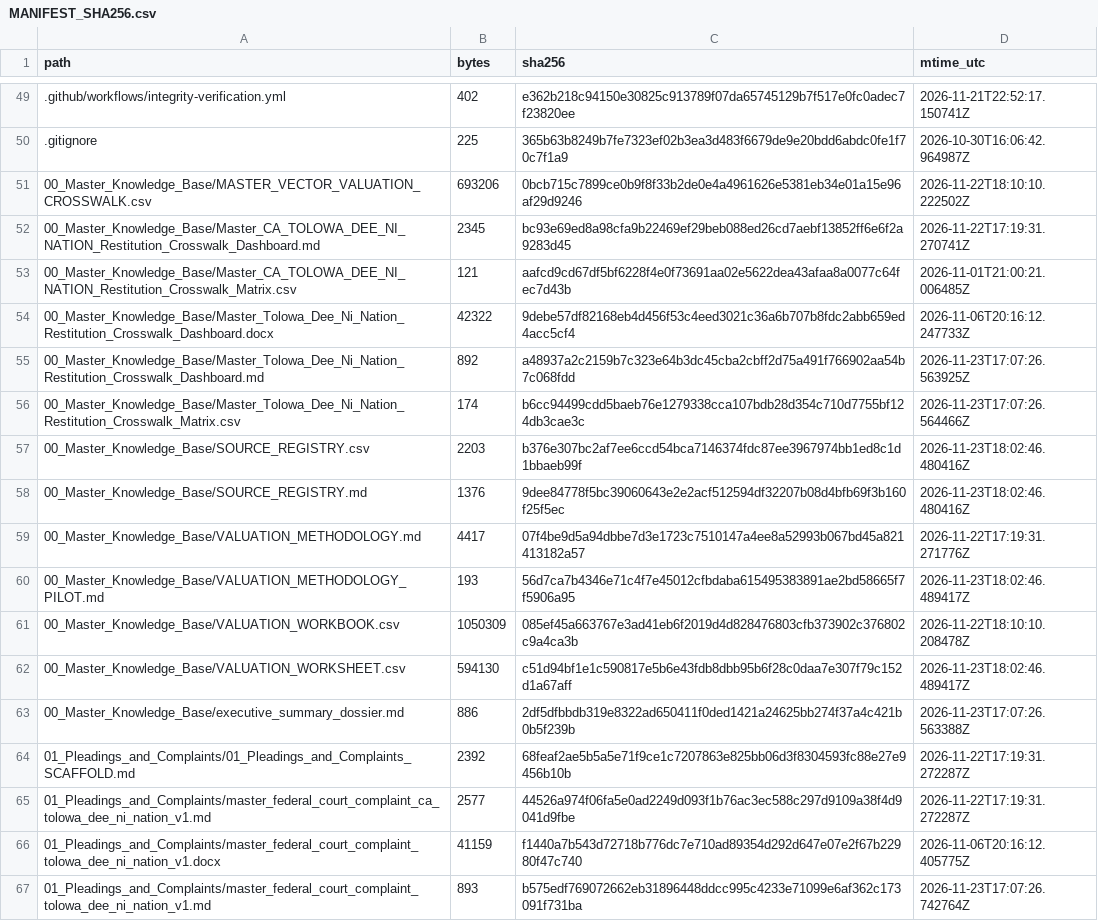
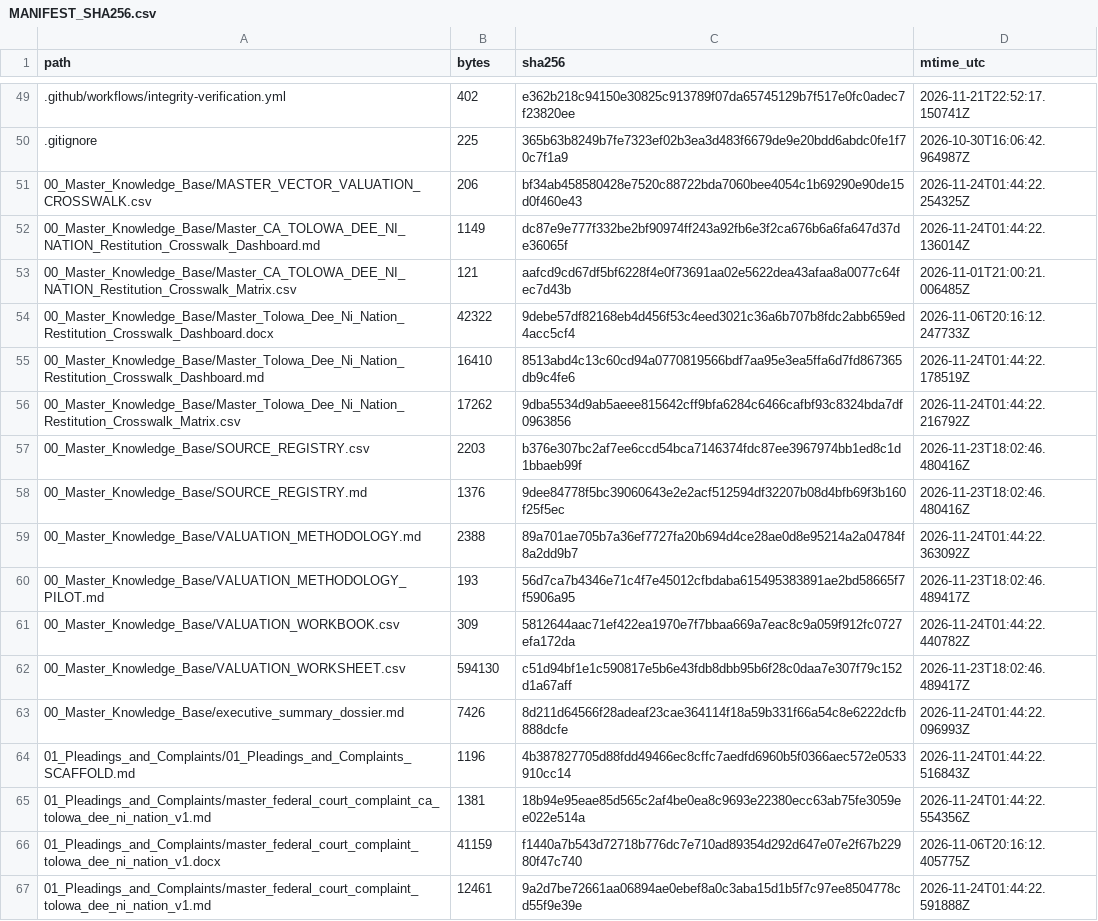
Before and after one commit to GlobalRestitutionAlliance/turtle-island-us-ca-tolowa-dee-ni-nation-master-litigation, a CSV file: 99_Archives_and_Manifests/MANIFEST_SHA256.csv, drawn as a sheet; only a part is shown, gaps mark what is left out; the diff covers the shown part only.

```diff
--- a/99_Archives_and_Manifests/MANIFEST_SHA256.csv
+++ b/99_Archives_and_Manifests/MANIFEST_SHA256.csv
@@ -50,18 +50,18 @@ path,bytes,sha256,mtime_utc
 .gitignore,225,365b63b8249b7fe7323ef02b3ea3d483f6679de9e20bdd6abdc0fe1f70c7f1a9,2026-10-30T16:06:42.964987Z
-00_Master_Knowledge_Base/MASTER_VECTOR_VALUATION_CROSSWALK.csv,693206,0bcb715c7899ce0b9f8f33b2de0e4a4961626e5381eb34e01a15e96af29d9246,2026-11-22T18:10:10.222502Z
-00_Master_Knowledge_Base/Master_CA_TOLOWA_DEE_NI_NATION_Restitution_Crosswalk_Dashboard.md,2345,bc93e69ed8a98cfa9b22469ef29beb088ed26cd7aebf13852ff6e6f2a9283d45,2026-11-22T17:19:31.270741Z
+00_Master_Knowledge_Base/MASTER_VECTOR_VALUATION_CROSSWALK.csv,206,bf34ab458580428e7520c88722bda7060bee4054c1b69290e90de15d0f460e43,2026-11-24T01:44:22.254325Z
+00_Master_Knowledge_Base/Master_CA_TOLOWA_DEE_NI_NATION_Restitution_Crosswalk_Dashboard.md,1149,dc87e9e777f332be2bf90974ff243a92fb6e3f2ca676b6a6fa647d37de36065f,2026-11-24T01:44:22.136014Z
 00_Master_Knowledge_Base/Master_CA_TOLOWA_DEE_NI_NATION_Restitution_Crosswalk_Matrix.csv,121,aafcd9cd67df5bf6228f4e0f73691aa02e5622dea43afaa8a0077c64fec7d43b,2026-11-01T21:00:21.006485Z
 00_Master_Knowledge_Base/Master_Tolowa_Dee_Ni_Nation_Restitution_Crosswalk_Dashboard.docx,42322,9debe57df82168eb4d456f53c4eed3021c36a6b707b8fdc2abb659ed4acc5cf4,2026-11-06T20:16:12.247733Z
-00_Master_Knowledge_Base/Master_Tolowa_Dee_Ni_Nation_Restitution_Crosswalk_Dashboard.md,892,a48937a2c2159b7c323e64b3dc45cba2cbff2d75a491f766902aa54b7c068fdd,2026-11-23T17:07:26.563925Z
-00_Master_Knowledge_Base/Master_Tolowa_Dee_Ni_Nation_Restitution_Crosswalk_Matrix.csv,174,b6cc94499cdd5baeb76e1279338cca107bdb28d354c710d7755bf124db3cae3c,2026-11-23T17:07:26.564466Z
+00_Master_Knowledge_Base/Master_Tolowa_Dee_Ni_Nation_Restitution_Crosswalk_Dashboard.md,16410,8513abd4c13c60cd94a0770819566bdf7aa95e3ea5ffa6d7fd867365db9c4fe6,2026-11-24T01:44:22.178519Z
+00_Master_Knowledge_Base/Master_Tolowa_Dee_Ni_Nation_Restitution_Crosswalk_Matrix.csv,17262,9dba5534d9ab5aeee815642cff9bfa6284c6466cafbf93c8324bda7df0963856,2026-11-24T01:44:22.216792Z
 00_Master_Knowledge_Base/SOURCE_REGISTRY.csv,2203,b376e307bc2af7ee6ccd54bca7146374fdc87ee3967974bb1ed8c1d1bbaeb99f,2026-11-23T18:02:46.480416Z
 00_Master_Knowledge_Base/SOURCE_REGISTRY.md,1376,9dee84778f5bc39060643e2e2acf512594df32207b08d4bfb69f3b160f25f5ec,2026-11-23T18:02:46.480416Z
-00_Master_Knowledge_Base/VALUATION_METHODOLOGY.md,4417,07f4be9d5a94dbbe7d3e1723c7510147a4ee8a52993b067bd45a821413182a57,2026-11-22T17:19:31.271776Z
+00_Master_Knowledge_Base/VALUATION_METHODOLOGY.md,2388,89a701ae705b7a36ef7727fa20b694d4ce28ae0d8e95214a2a04784f8a2dd9b7,2026-11-24T01:44:22.363092Z
 00_Master_Knowledge_Base/VALUATION_METHODOLOGY_PILOT.md,193,56d7ca7b4346e71c4f7e45012cfbdaba615495383891ae2bd58665f7f5906a95,2026-11-23T18:02:46.489417Z
-00_Master_Knowledge_Base/VALUATION_WORKBOOK.csv,1050309,085ef45a663767e3ad41eb6f2019d4d828476803cfb373902c376802c9a4ca3b,2026-11-22T18:10:10.208478Z
+00_Master_Knowledge_Base/VALUATION_WORKBOOK.csv,309,5812644aac71ef422ea1970e7f7bbaa669a7eac8c9a059f912fc0727efa172da,2026-11-24T01:44:22.440782Z
 00_Master_Knowledge_Base/VALUATION_WORKSHEET.csv,594130,c51d94bf1e1c590817e5b6e43fdb8dbb95b6f28c0daa7e307f79c152d1a67aff,2026-11-23T18:02:46.489417Z
-00_Master_Knowledge_Base/executive_summary_dossier.md,886,2df5dfbbdb319e8322ad650411f0ded1421a24625bb274f37a4c421b0b5f239b,2026-11-23T17:07:26.563388Z
-01_Pleadings_and_Complaints/01_Pleadings_and_Complaints_SCAFFOLD.md,2392,68feaf2ae5b5a5e71f9ce1c7207863e825bb06d3f8304593fc88e27e9456b10b,2026-11-22T17:19:31.272287Z
-01_Pleadings_and_Complaints/master_federal_court_complaint_ca_tolowa_dee_ni_nation_v1.md,2577,44526a974f06fa5e0ad2249d093f1b76ac3ec588c297d9109a38f4d9041d9fbe,2026-11-22T17:19:31.272287Z
+00_Master_Knowledge_Base/executive_summary_dossier.md,7426,8d211d64566f28adeaf23cae364114f18a59b331f66a54c8e6222dcfb888dcfe,2026-11-24T01:44:22.096993Z
+01_Pleadings_and_Complaints/01_Pleadings_and_Complaints_SCAFFOLD.md,1196,4b387827705d88fdd49466ec8cffc7aedfd6960b5f0366aec572e0533910cc14,2026-11-24T01:44:22.516843Z
+01_Pleadings_and_Complaints/master_federal_court_complaint_ca_tolowa_dee_ni_nation_v1.md,1381,18b94e95eae85d565c2af4be0ea8c9693e22380ecc63ab75fe3059ee022e514a,2026-11-24T01:44:22.554356Z
 01_Pleadings_and_Complaints/master_federal_court_complaint_tolowa_dee_ni_nation_v1.docx,41159,f1440a7b543d72718b776dc7e710ad89354d292d647e07e2f67b22980f47c740,2026-11-06T20:16:12.405775Z
-01_Pleadings_and_Complaints/master_federal_court_complaint_tolowa_dee_ni_nation_v1.md,893,b575edf769072662eb31896448ddcc995c4233e71099e6af362c173091f731ba,2026-11-23T17:07:26.742764Z
+01_Pleadings_and_Complaints/master_federal_court_complaint_tolowa_dee_ni_nation_v1.md,12461,9a2d7be72661aa06894ae0ebef8a0c3aba15d1b5f7c97ee8504778cd55f9e39e,2026-11-24T01:44:22.591888Z
```
Also changed, not shown: 80 edited cells elsewhere in this file, 37 other files.
